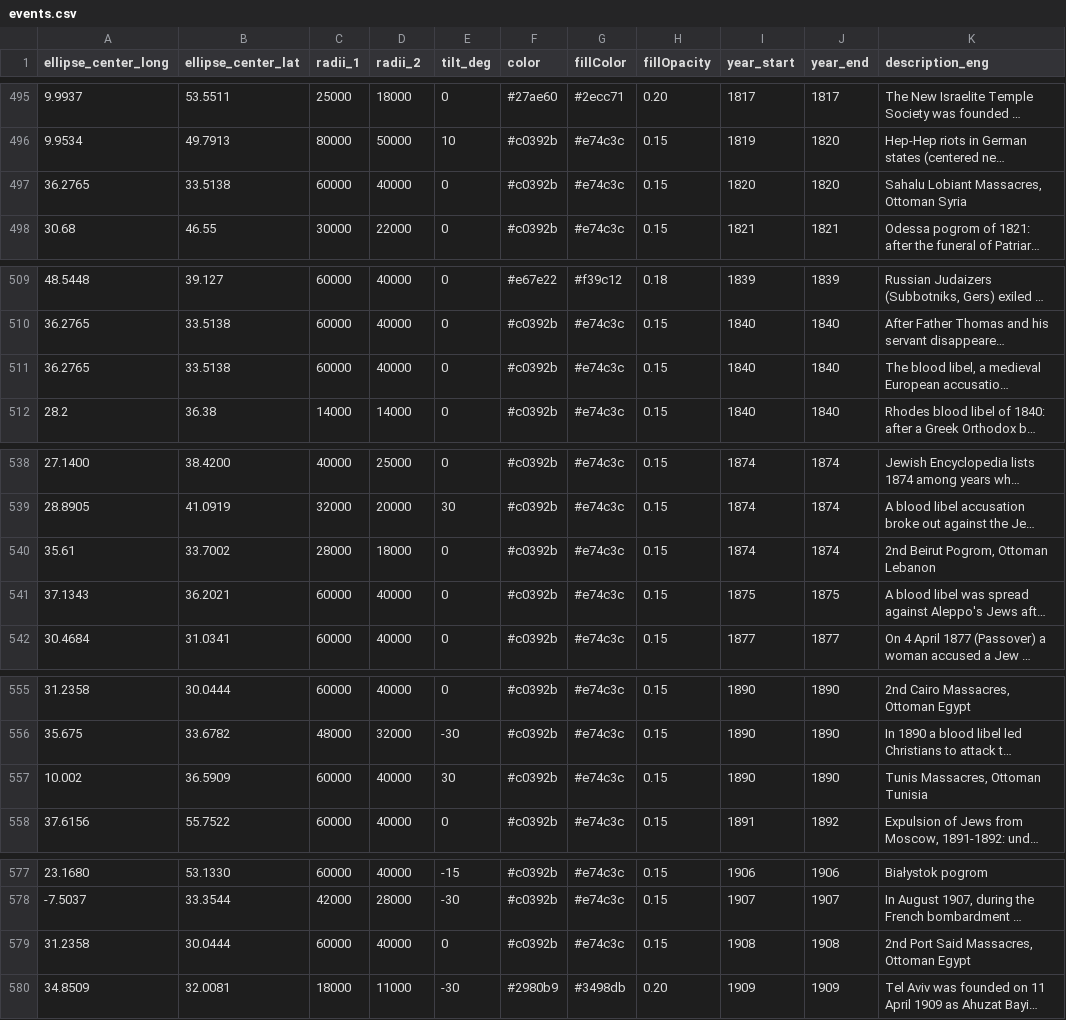
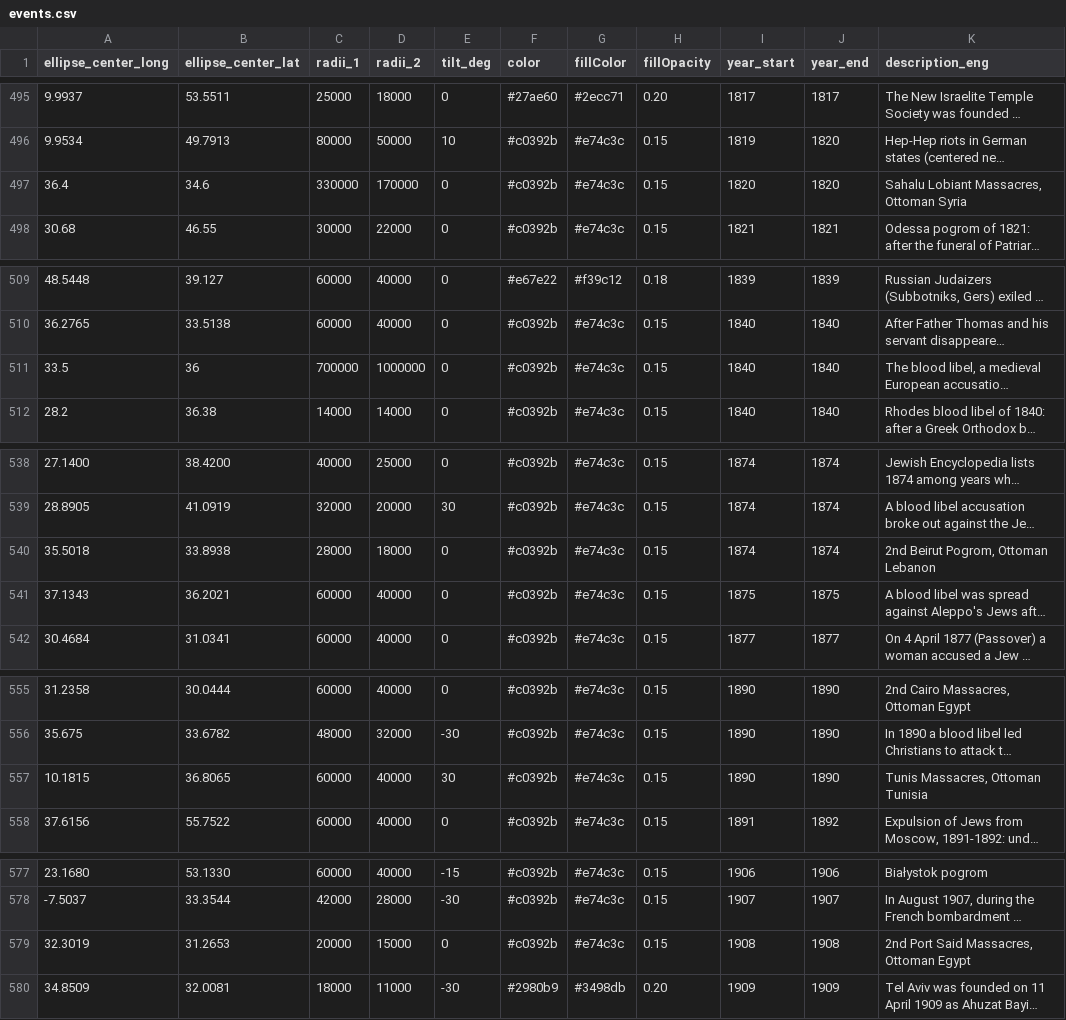
Before and after one commit to softwine-ltd/kehillot-through-time, a CSV file: events.csv, drawn as a sheet; only a part is shown, gaps mark what is left out; long unchanged cells end in …; the diff covers the shown part only; the diff names each change by its address in the sheet, - before the commit and + after, or states it on an @@ line.

```diff
--- a/events.csv
+++ b/events.csv
-A497 (ellipse_center_long): 36.2765
+A497 (ellipse_center_long): 36.4
-B497 (ellipse_center_lat): 33.5138
+B497 (ellipse_center_lat): 34.6
-C497 (radii_1): 60000
+C497 (radii_1): 330000
-D497 (radii_2): 40000
+D497 (radii_2): 170000
-A511 (ellipse_center_long): 36.2765
+A511 (ellipse_center_long): 33.5
-B511 (ellipse_center_lat): 33.5138
+B511 (ellipse_center_lat): 36
-C511 (radii_1): 60000
+C511 (radii_1): 700000
-D511 (radii_2): 40000
+D511 (radii_2): 1000000
-A540 (ellipse_center_long): 35.61
+A540 (ellipse_center_long): 35.5018
-B540 (ellipse_center_lat): 33.7002
+B540 (ellipse_center_lat): 33.8938
-A557 (ellipse_center_long): 10.002
+A557 (ellipse_center_long): 10.1815
-B557 (ellipse_center_lat): 36.5909
+B557 (ellipse_center_lat): 36.8065
-A579 (ellipse_center_long): 31.2358
+A579 (ellipse_center_long): 32.3019
-B579 (ellipse_center_lat): 30.0444
+B579 (ellipse_center_lat): 31.2653
-C579 (radii_1): 60000
+C579 (radii_1): 20000
-D579 (radii_2): 40000
+D579 (radii_2): 15000
```
Also changed, not shown: 34 edited cells elsewhere in this file.
